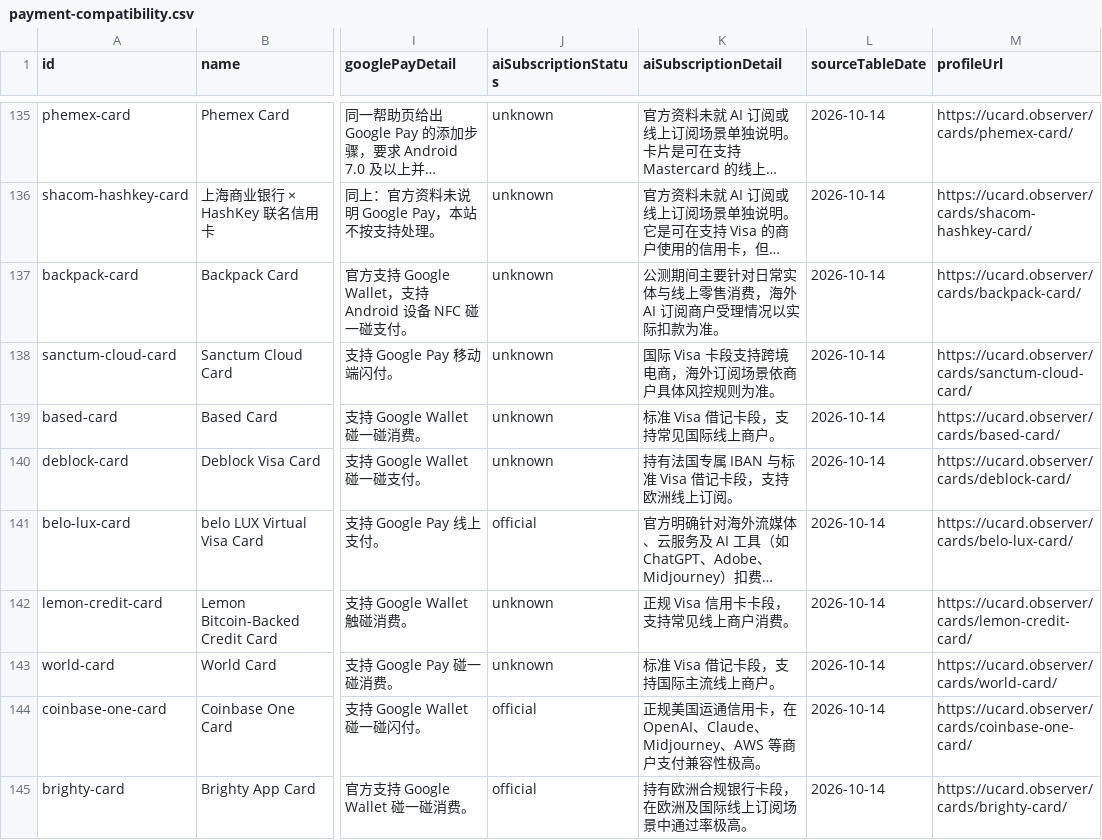
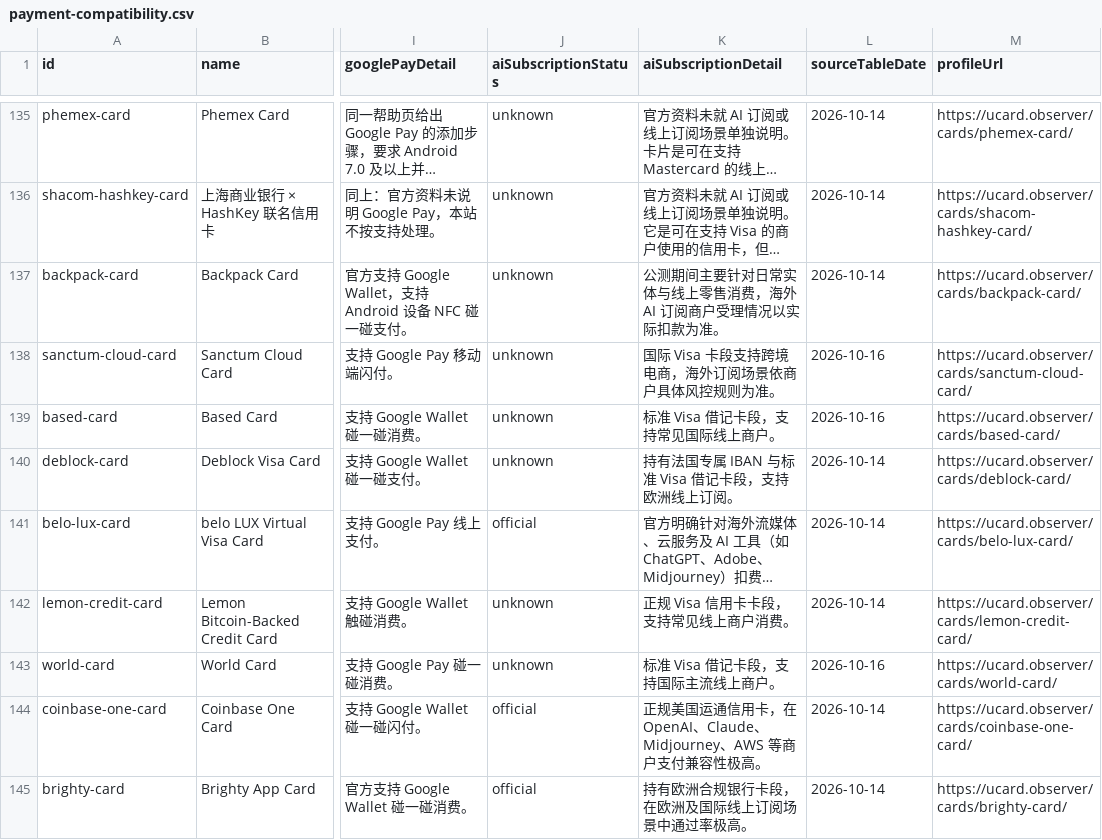
Before and after one commit to liam1024-tech/awesome-crypto-cards, a CSV file: data/payment-compatibility.csv, drawn as a sheet; only a part is shown, gaps mark what is left out; long unchanged cells end in …; the diff covers the shown part only; the diff names each change by its address in the sheet, - before the commit and + after, or states it on an @@ line.

```diff
--- a/data/payment-compatibility.csv
+++ b/data/payment-compatibility.csv
-L138:L139 (sourceTableDate): 2026-10-14
+L138:L139 (sourceTableDate): 2026-10-16
-L143 (sourceTableDate): 2026-10-14
+L143 (sourceTableDate): 2026-10-16
```
Also changed, not shown: 4 added rows and 20 edited cells elsewhere in this file, data/app-privacy-matrix.csv, data/ucard-coverage.csv, 7 other files.
